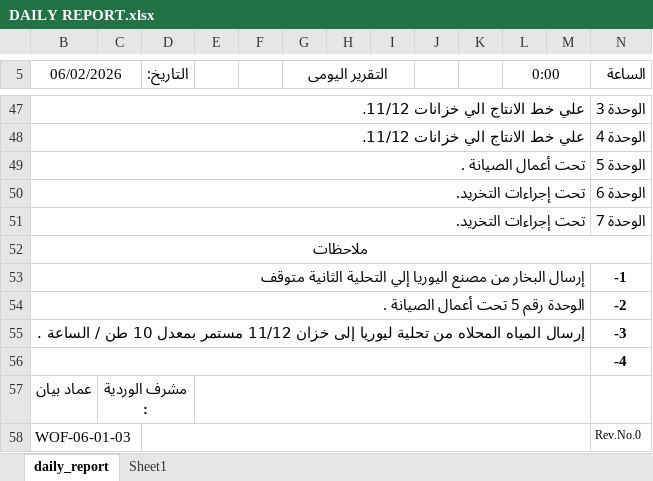
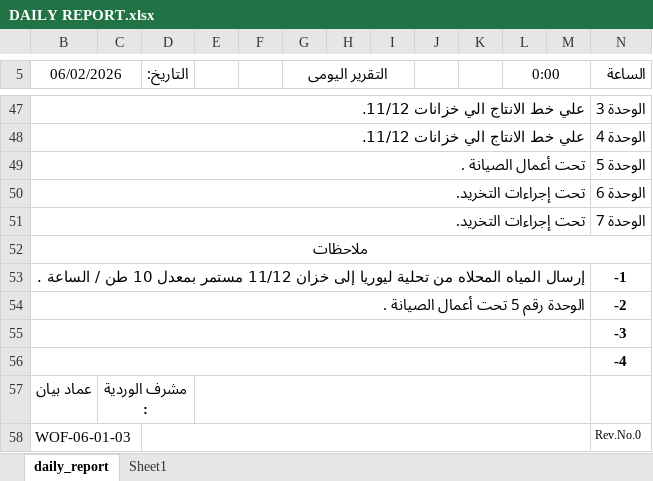
Before and after one commit to legacy7yt/backup, an Excel workbook: DAILY REPORT.xlsx, sheet daily_report, drawn as a sheet; only a part is shown, gaps mark what is left out; values as stored, in another font and other column widths than the file's, no borders; charts and pictures not drawn; the diff names each change by its address in the sheet, - before the commit and + after, or states it on an @@ line.

Commit message:
Auto update

```diff
--- a/DAILY REPORT.xlsx (sheet daily_report)
+++ b/DAILY REPORT.xlsx (sheet daily_report)
-B53 (06/02/2026): إرسال البخار من مصنع اليوريا إلي التحلية الثانية متوقف
+B53 (06/02/2026): إرسال المياه المحلاه من تحلية ليوريا إلى خزان 11/12 مستمر بمعدل 10 طن / الساعة .
-B55 (06/02/2026): إرسال المياه المحلاه من تحلية ليوريا إلى خزان 11/12 مستمر بمعدل 10 طن / الساعة .
+B55 (06/02/2026): (empty)
```
